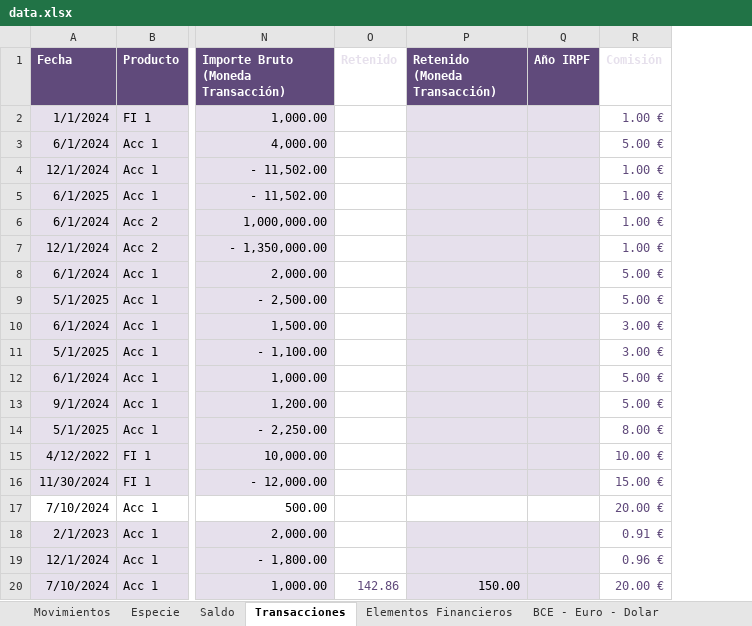
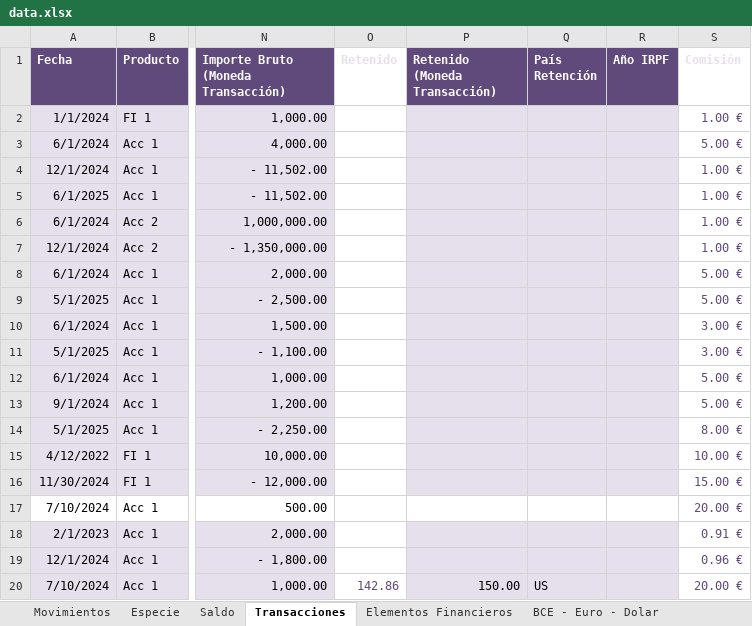
Before and after one commit to imoremu/financeBI, an Excel workbook: data/dev/data.xlsx, sheet Transacciones, drawn as a sheet; only a part is shown, gaps mark what is left out; values as stored, in another font and other column widths than the file's, no borders; conditional formats and table styles not drawn; the diff names each change by its address in the sheet, - before the commit and + after, or states it on an @@ line.

Commit message:
[Report] Gestión de impuestos FIFO España para Transacciones de Venta Fixes - Gestión de impuestos - Dividendo - Cobro en USA

```diff
--- a/data/dev/data.xlsx (sheet Transacciones)
+++ b/data/dev/data.xlsx (sheet Transacciones)
+column Q (País Retención), row 20: US
```
Also changed, not shown: sheet Test, 13 other files.
